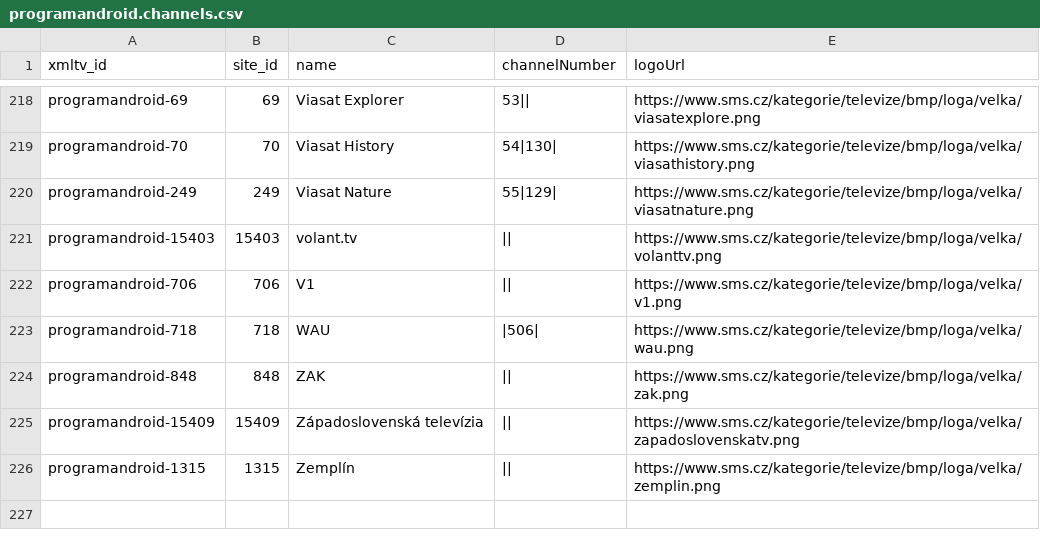
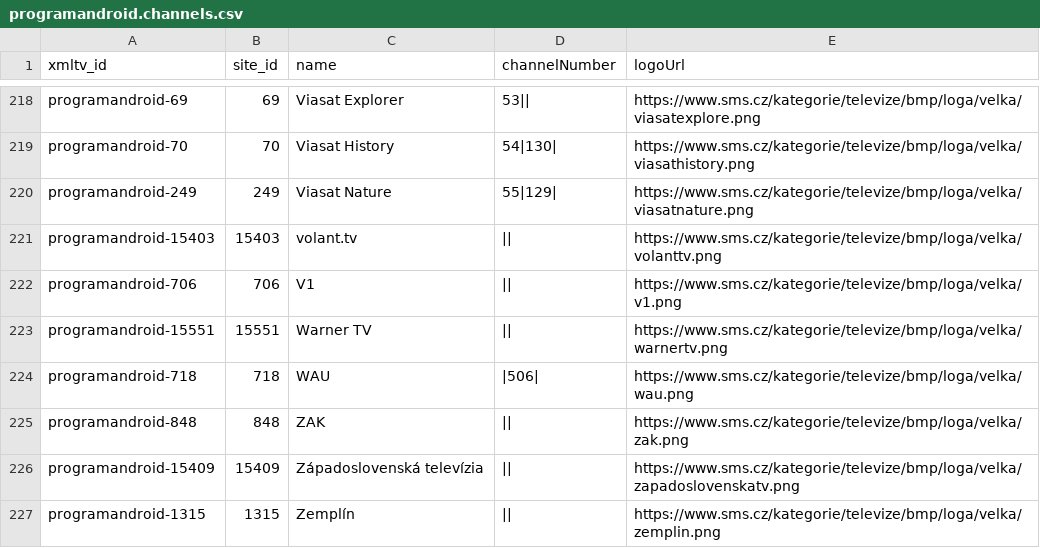
Before and after one commit to milankomaj/data, a CSV file: epg-grabber/csv/programandroid.channels.csv, drawn as a sheet; only a part is shown, gaps mark what is left out; the diff names each change by its address in the sheet, - before the commit and + after, or states it on an @@ line.

Commit message:
epg-grabber-update-codes

```diff
--- a/epg-grabber/csv/programandroid.channels.csv
+++ b/epg-grabber/csv/programandroid.channels.csv
+row 223: programandroid-15551 | 15551 | Warner TV | || | https://www.sms.cz/kategorie/televize/bmp/loga/velka/warnertv.png
```
Also changed, not shown: 1 other file.
